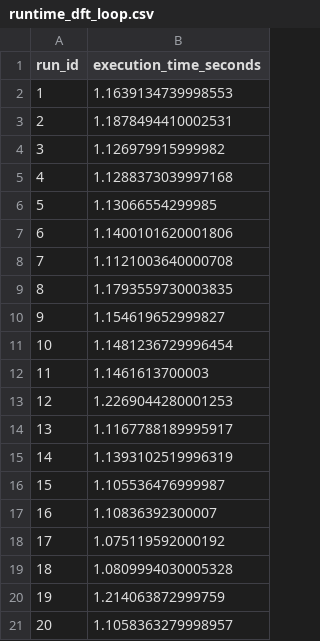
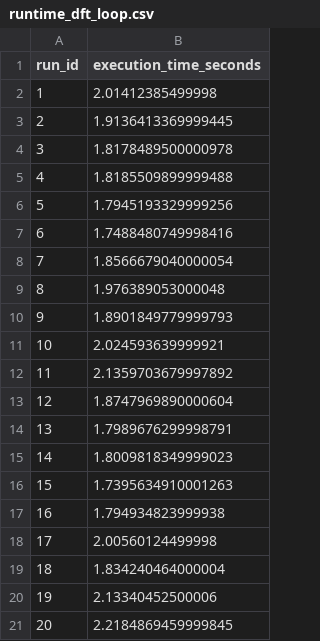
Before and after one commit to Hung-nd233960/Biosignals, a CSV file: homeworks/fft_dft_homework/data/runtime_dft_loop.csv, drawn as a sheet.

```diff
--- a/homeworks/fft_dft_homework/data/runtime_dft_loop.csv
+++ b/homeworks/fft_dft_homework/data/runtime_dft_loop.csv
@@ -1,21 +1,21 @@
 run_id,execution_time_seconds
-1,1.1639134739998553
-2,1.1878494410002531
-3,1.126979915999982
-4,1.1288373039997168
-5,1.13066554299985
-6,1.1400101620001806
-7,1.1121003640000708
-8,1.1793559730003835
-9,1.154619652999827
-10,1.1481236729996454
-11,1.1461613700003
-12,1.2269044280001253
-13,1.1167788189995917
-14,1.1393102519996319
-15,1.105536476999987
-16,1.10836392300007
-17,1.075119592000192
-18,1.0809994030005328
-19,1.214063872999759
-20,1.1058363279998957
+1,2.01412385499998
+2,1.9136413369999445
+3,1.8178489500000978
+4,1.8185509899999488
+5,1.7945193329999256
+6,1.7488480749998416
+7,1.8566679040000054
+8,1.976389053000048
+9,1.8901849779999793
+10,2.024593639999921
+11,2.1359703679997892
+12,1.8747969890000604
+13,1.7989676299998791
+14,1.8009818349999023
+15,1.7395634910001263
+16,1.794934823999938
+17,2.00560124499998
+18,1.834240464000004
+19,2.13340452500006
+20,2.2184869459999845
```
Also changed, not shown: homeworks/fft_dft_homework/data/runtime_dft_vector.csv, homeworks/fft_dft_homework/data/runtime_fft_manual.csv, 18 other files.
